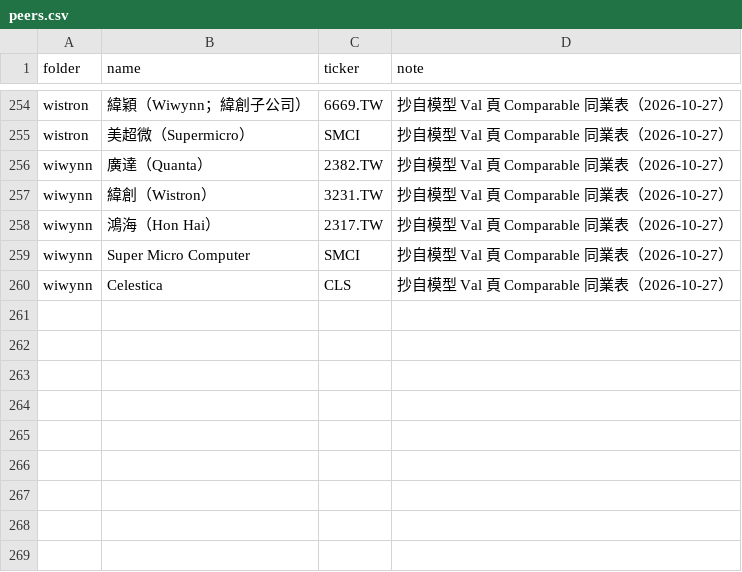
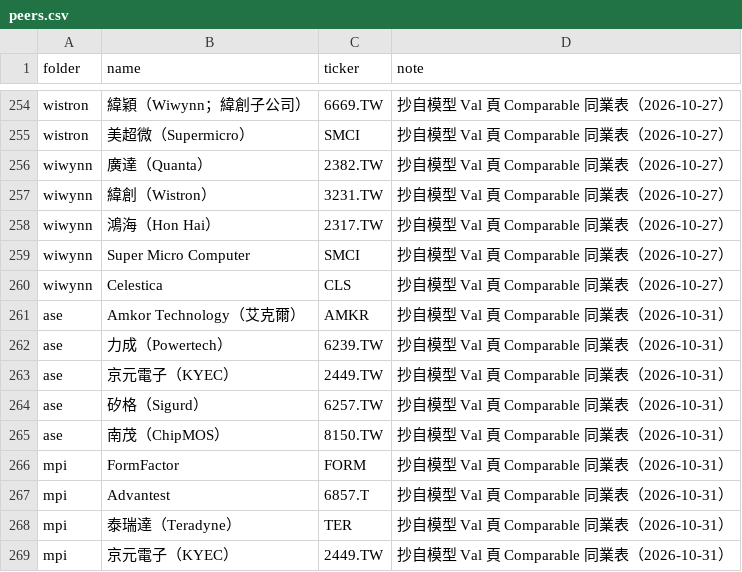
Before and after one commit to YinchenChang/company-models, a CSV file: tools/target_summary/peers.csv, drawn as a sheet; only a part is shown, gaps mark what is left out; the diff names each change by its address in the sheet, - before the commit and + after, or states it on an @@ line.

```diff
--- a/tools/target_summary/peers.csv
+++ b/tools/target_summary/peers.csv
+row 261: ase | Amkor Technology（艾克爾） | AMKR | 抄自模型 Val 頁 Comparable 同業表（2026-10-31）
+row 262: ase | 力成（Powertech） | 6239.TW | 抄自模型 Val 頁 Comparable 同業表（2026-10-31）
+row 263: ase | 京元電子（KYEC） | 2449.TW | 抄自模型 Val 頁 Comparable 同業表（2026-10-31）
+row 264: ase | 矽格（Sigurd） | 6257.TW | 抄自模型 Val 頁 Comparable 同業表（2026-10-31）
+row 265: ase | 南茂（ChipMOS） | 8150.TW | 抄自模型 Val 頁 Comparable 同業表（2026-10-31）
+row 266: mpi | FormFactor | FORM | 抄自模型 Val 頁 Comparable 同業表（2026-10-31）
+row 267: mpi | Advantest | 6857.T | 抄自模型 Val 頁 Comparable 同業表（2026-10-31）
+row 268: mpi | 泰瑞達（Teradyne） | TER | 抄自模型 Val 頁 Comparable 同業表（2026-10-31）
+row 269: mpi | 京元電子（KYEC） | 2449.TW | 抄自模型 Val 頁 Comparable 同業表（2026-10-31）
```
Also changed, not shown: tools/target_summary/universe.csv, 14 other files.
